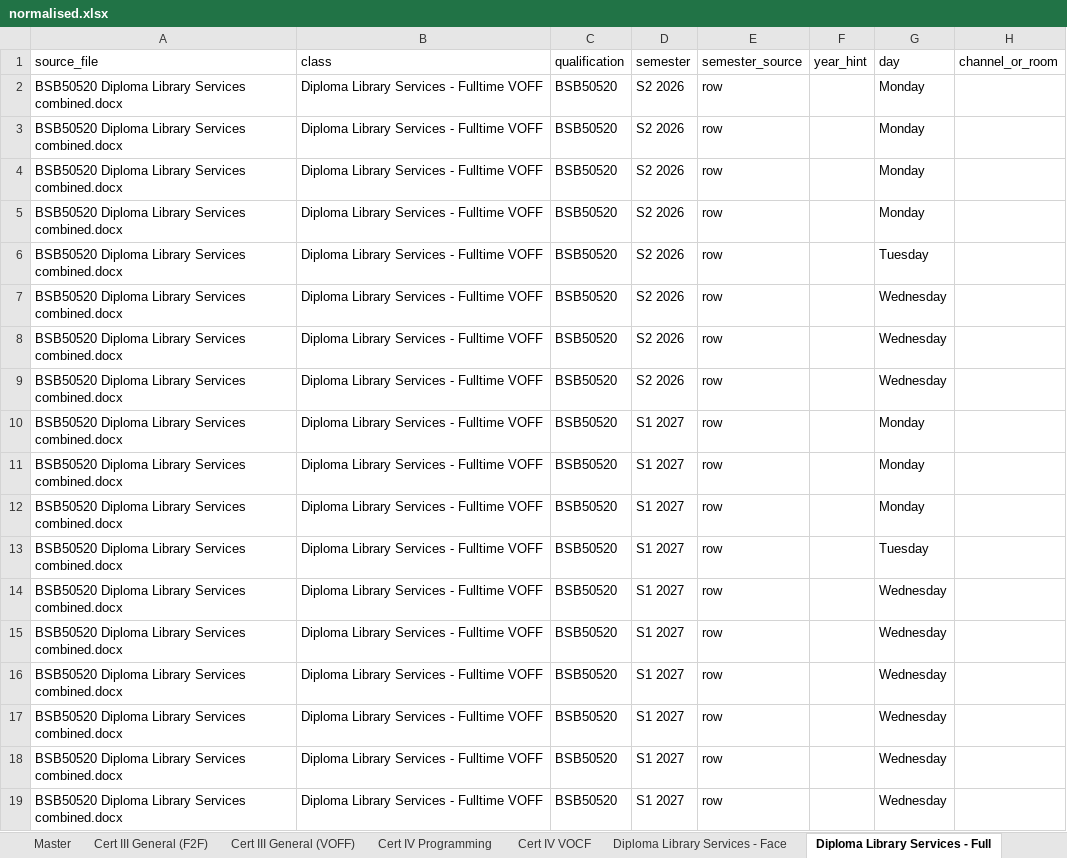
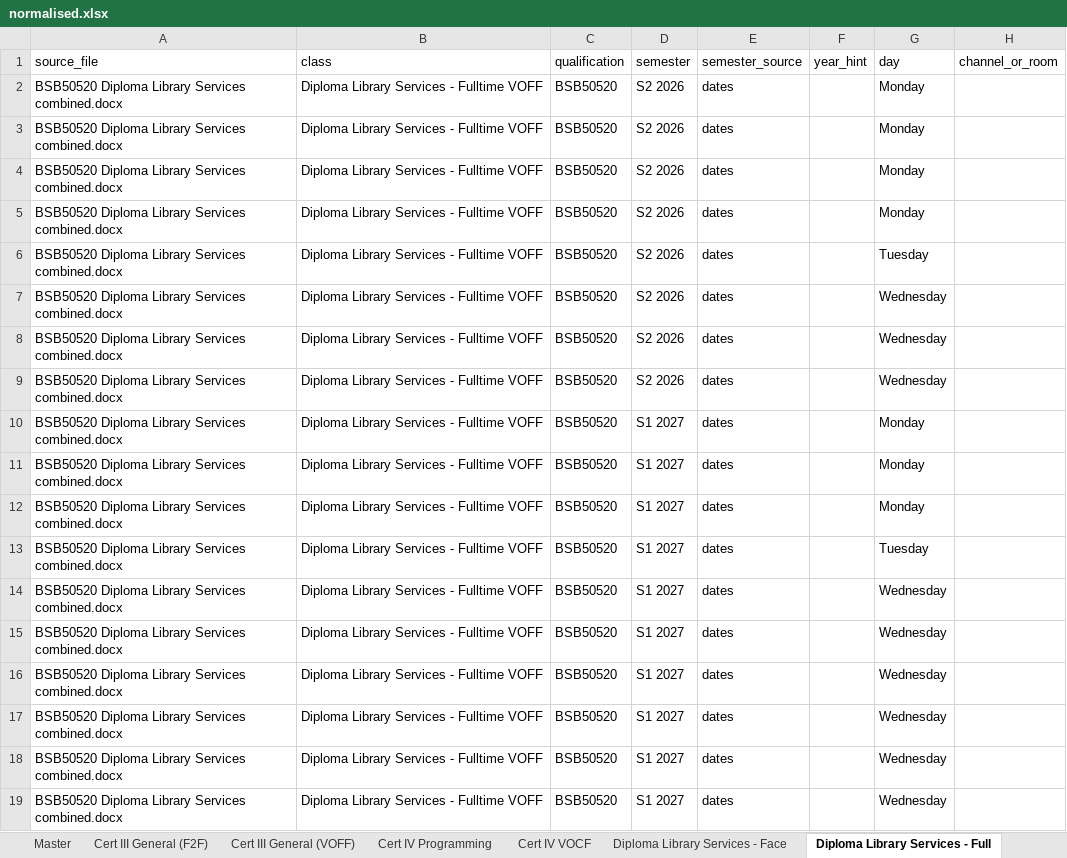
Before and after one commit to Jagustin1929/timetable, an Excel workbook: output/normalised.xlsx, sheet Diploma Library Services - Full, drawn as a sheet; only a part is shown; values as stored, in another font and other column widths than the file's, no borders; the diff names each change by its address in the sheet, - before the commit and + after, or states it on an @@ line.

Commit message:
Determine semester and year from the actual Date of Study dates
The dates in the Date of Study column are what actually determine which
semester and year a session belongs to, so derive it from them rather than
relying on the filename or a stated semester. Filename/heading inference
remains only as a fallback for rows that carry no usable date.

Semester boundary is months 1-6 = Semester 1, 7-12 = Semester 2. Validated
against every row in the source set that states its own semester: 47 agree,
0 disagree.

- Add semester_from_dates(); it becomes the top of the precedence chain and
  now supplies the semester for 84 of 86 rows (the other 2 carry forward from
  the preceding dated rows of their table). No row is left UNKNOWN.
- Where a row states a semester that disagrees with its dates, the dates win
  and a WARN is raised. Rows whose dates span a semester boundary are filed
  under the earliest date and flagged.
- Handle two dates running together with no separator ("27/10/20271/12/2027").
- Reject truncated years: "5/11/2026 03/12/202" was being read as year 2020,
  putting a live Cert III session into a non-existent "S2 2020" semester. The
  incomplete date is now ignored and a WARN names the row so it can be fixed
  at source.
- Only trust a bare two-digit year in the filename, and never in body text -
  a room number or week count ("Room 24", "12 months") could previously be
  read as a year, which would wrongly EXCLUDE sessions from the build.

Verified: S2 2026 workload output remains byte-identical to the pre-change
baseline. On documents whose dates were shifted to 2027, all five files -
including all three ICT timetables - are now correctly detected and included
(61 rows, 10 teachers), driven purely by their dates.

```diff
--- a/output/normalised.xlsx (sheet Diploma Library Services - Full)
+++ b/output/normalised.xlsx (sheet Diploma Library Services - Full)
-E2:E19 (semester_source): row
+E2:E19 (semester_source): dates
```
Also changed, not shown: sheet Master, sheet Diploma Library Services - Face, sheet Cert III General (F2F), sheet Cert III General (VOFF), sheet Cert IV Programming, sheet Cert IV VOCF, 2 more sheets, output/teacher_timetables_S2_2026.xlsx, 6 other files.
